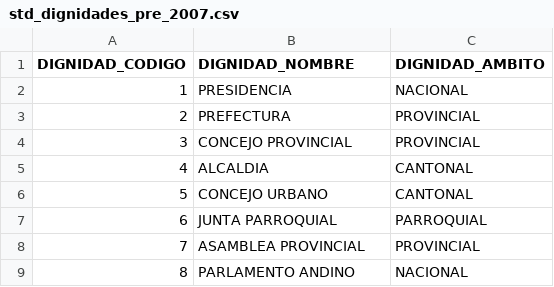
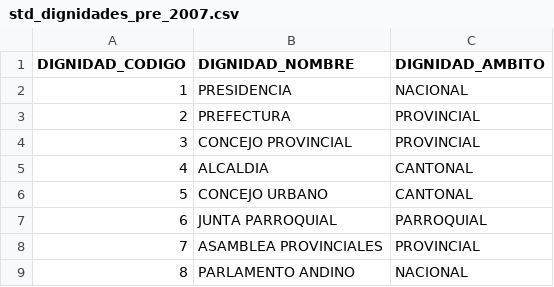
Before and after one commit to kris-aid/ELECU, a CSV file: src/open_elec/data/Codigos_estandar/dignidades/std_dignidades_pre_2007.csv, drawn as a sheet.

```diff
--- a/src/open_elec/data/Codigos_estandar/dignidades/std_dignidades_pre_2007.csv
+++ b/src/open_elec/data/Codigos_estandar/dignidades/std_dignidades_pre_2007.csv
@@ -7,3 +7,3 @@ DIGNIDAD_CODIGO,DIGNIDAD_NOMBRE,DIGNIDAD_AMBITO
 6,JUNTA PARROQUIAL,PARROQUIAL
-7,ASAMBLEA PROVINCIAL,PROVINCIAL
+7,ASAMBLEA PROVINCIALES,PROVINCIAL
 8,PARLAMENTO ANDINO,NACIONAL
```
Also changed, not shown: src/open_elec/data/Codigos_estandar/dignidades/equivalencias_dignidades.csv, src/open_elec/data/Codigos_estandar/dignidades/std_dignidades_post_2007.csv.
